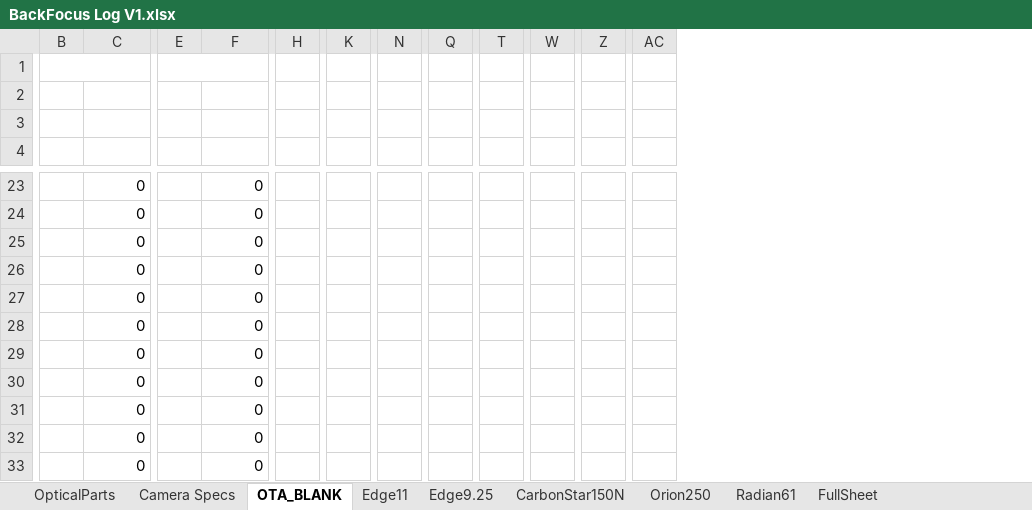
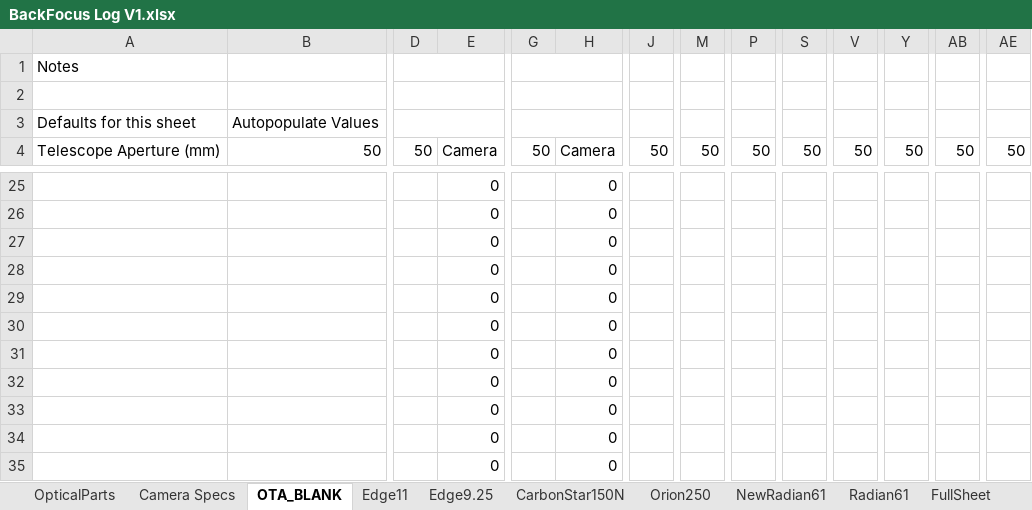
Before and after one commit to brentmantooth/BackFocusManager, an Excel workbook: BackFocus Log V1.xlsx, sheet OTA_BLANK, drawn as a sheet; only a part is shown, gaps mark what is left out; values as stored, in another font and other column widths than the file's, no cell formats; conditional formats not drawn; removed rows and columns are numbered as before the commit, all else as after; rows hold the shown columns only; the diff covers the shown part only; the diff names each change by its address in the sheet, - before the commit and + after, or states it on an @@ line.

```diff
--- a/BackFocus Log V1.xlsx (sheet OTA_BLANK)
+++ b/BackFocus Log V1.xlsx (sheet OTA_BLANK)
+sheet tab: NewRadian61
+column A, rows 1-3: Notes |  | Defaults for this sheet
+column B, row 3: Autopopulate Values
+D2:E2 merged
+G2:H2 merged
+J2:K2 merged
+M2:N2 merged
+P2:Q2 merged
+S2:T2 merged
+V2:W2 merged
+Y2:Z2 merged
+AB2:AC2 merged
+AE2:AF2 merged
+D3:E3 merged
+G3:H3 merged
+J3:K3 merged
+M3:N3 merged
+P3:Q3 merged
+S3:T3 merged
+V3:W3 merged
+Y3:Z3 merged
+AB3:AC3 merged
+AE3:AF3 merged
-row 4: (empty)
+row 4: Telescope Aperture (mm) | 50 | 50 | Camera | 50 | Camera | 50 | 50 | 50 | 50 | 50 | 50 | 50 | 50
```
Also changed, not shown: 5 added rows, 4 removed rows, 145 edited cells and merged cells elsewhere in this sheet, sheet CarbonStar150N, sheet Orion250, sheet Edge11, sheet Edge9.25, sheet Radian61, sheet Camera Specs, 2 more sheets, cell formats, formulas that keep their value.
